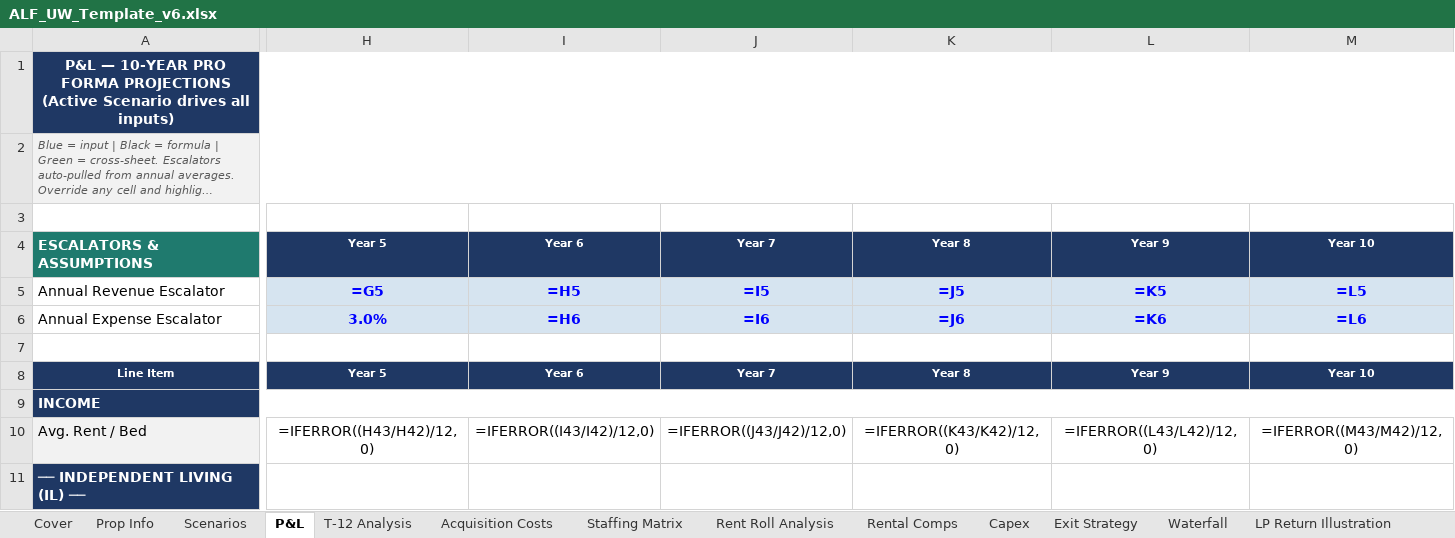
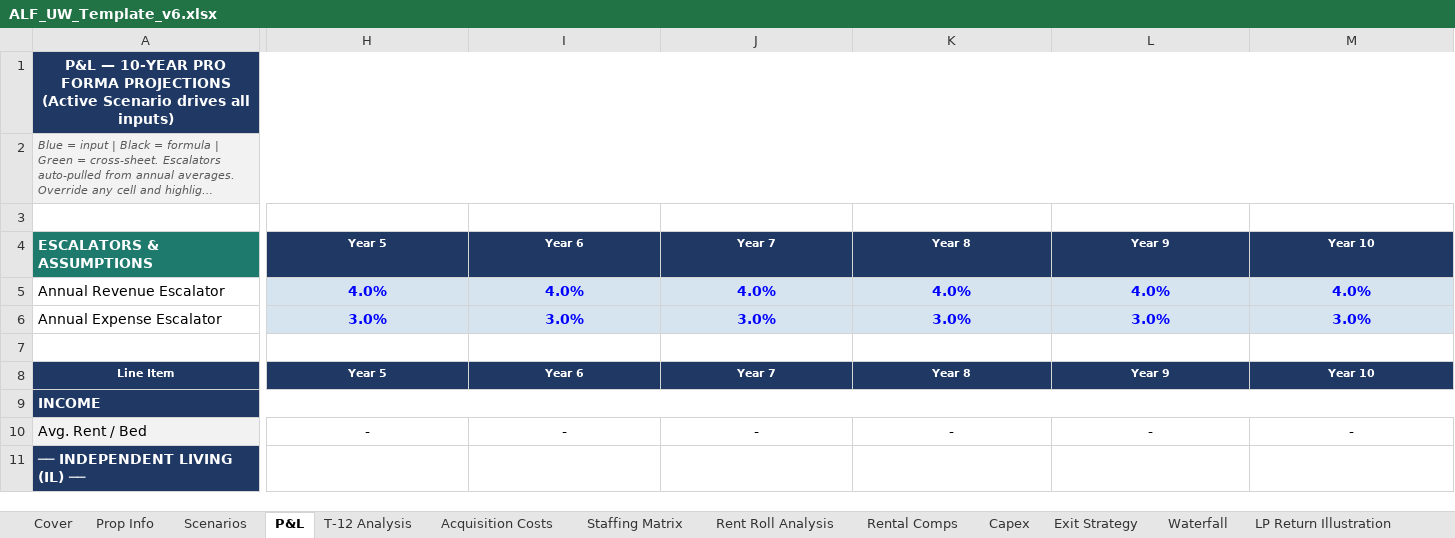
Before and after one commit to ErikJ-Stack/rent-roll-normalizer, an Excel workbook: assets/ALF_UW_Template_v6.xlsx, sheet P&L, drawn as a sheet; only a part is shown, gaps mark what is left out; long unchanged cells end in …; values as stored, in another font and other column widths than the file's, no borders; formulas without a stored value are shown as written; the diff covers the shown part only; the diff names each change by its address in the sheet, - before the commit and + after, or states it on an @@ line.

```diff
--- a/assets/ALF_UW_Template_v6.xlsx (sheet P&L)
+++ b/assets/ALF_UW_Template_v6.xlsx (sheet P&L)
-H5: =G5
+H5: 4.0%
-I5: =H5
+I5: 4.0%
-J5: =I5
+J5: 4.0%
-K5: =J5
+K5: 4.0%
-L5: =K5
+L5: 4.0%
-M5: =L5
+M5: 4.0%
-I6: =H6
+I6: 3.0%
-J6: =I6
+J6: 3.0%
-K6: =J6
+K6: 3.0%
-L6: =K6
+L6: 3.0%
-M6: =L6
+M6: 3.0%
-H10: =IFERROR((H43/H42)/12,0)
+H10: -
-I10: =IFERROR((I43/I42)/12,0)
+I10: -
-J10: =IFERROR((J43/J42)/12,0)
+J10: -
-K10: =IFERROR((K43/K42)/12,0)
+K10: -
-L10: =IFERROR((L43/L42)/12,0)
+L10: -
-M10: =IFERROR((M43/M42)/12,0)
+M10: -
```
Also changed, not shown: 1179 edited cells elsewhere in this sheet, sheet Rent Roll Analysis, sheet Scenarios, sheet Loans, sheet T-12 Analysis, sheet Rental Comps, sheet XIRR Analysis, 9 more sheets, 4 other files.
